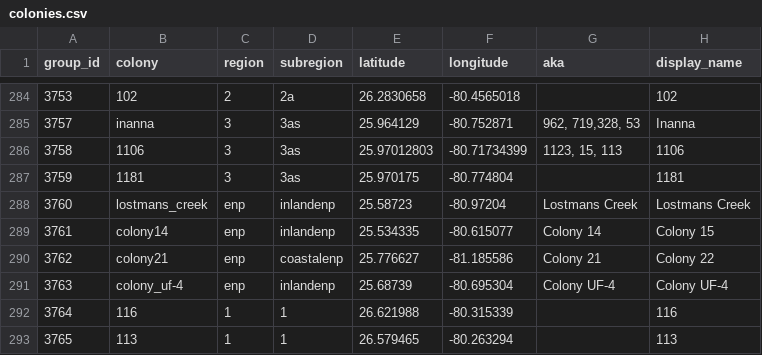
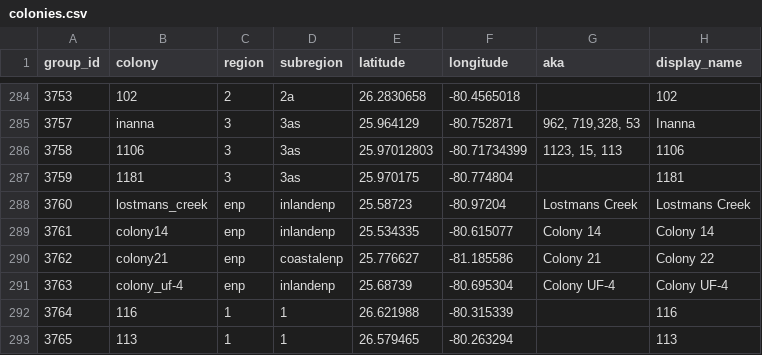
Before and after one commit to weecology/EvergladesWadingBird, a CSV file: SiteandMethods/colonies.csv, drawn as a sheet; only a part is shown, gaps mark what is left out.

Commit message:
Fix colony 14 display [minor]

```diff
--- a/SiteandMethods/colonies.csv
+++ b/SiteandMethods/colonies.csv
@@ -288,3 +288,3 @@
 3760,lostmans_creek,enp,inlandenp,25.58723,-80.97204,"Lostmans Creek","Lostmans Creek"
-3761,colony14,enp,inlandenp,25.534335,-80.615077,"Colony 14","Colony 15"
+3761,colony14,enp,inlandenp,25.534335,-80.615077,"Colony 14","Colony 14"
 3762,colony21,enp,coastalenp,25.776627,-81.185586,"Colony 21","Colony 22"
```
